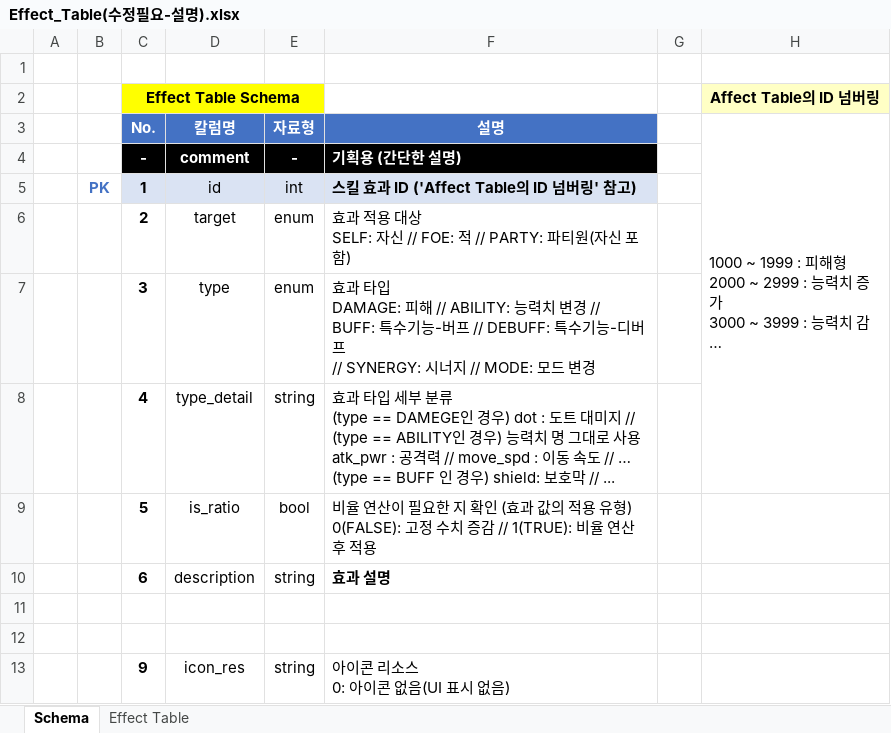
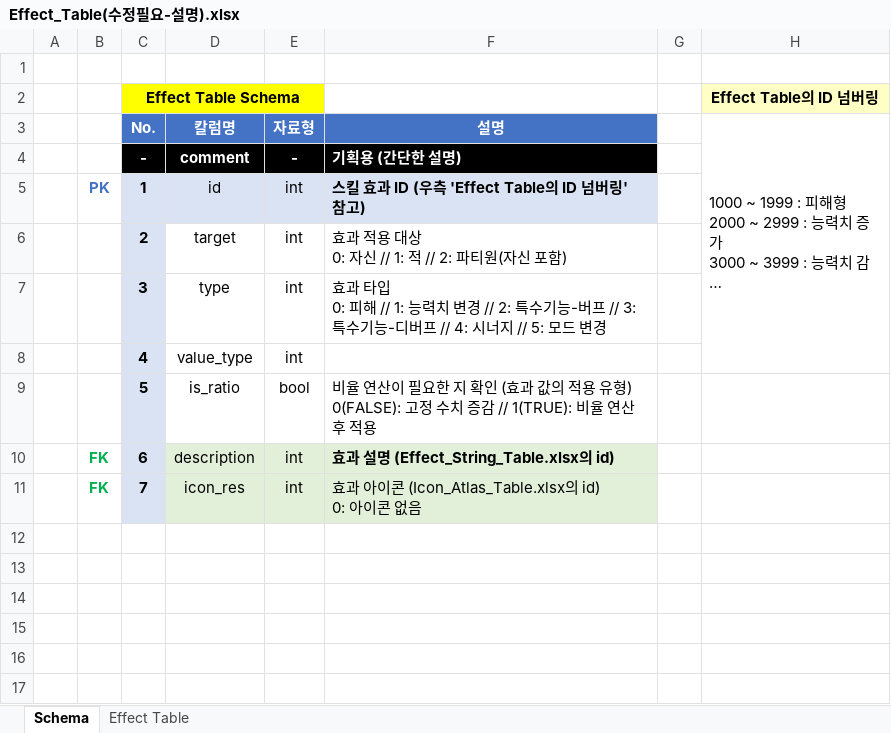
Before and after one commit to hjs0913/GameDesign, an Excel workbook: 로스트아크/데이터테이블/Effect_Table(수정필요-설명).xlsx, sheet Schema, drawn as a sheet; long unchanged cells end in …; values as stored, in another font and other column widths than the file's, no borders; removed rows and columns are numbered as before the commit, all else as after; ↵ is a line break in a cell; the diff names each change by its address in the sheet, - before the commit and + after, or states it on an @@ line.

Commit message:
skill_info table / icon_atlas table

```diff
--- a/로스트아크/데이터테이블/Effect_Table(수정필요-설명).xlsx (sheet Schema)
+++ b/로스트아크/데이터테이블/Effect_Table(수정필요-설명).xlsx (sheet Schema)
-H2: Affect Table의 ID 넘버링
+H2: Effect Table의 ID 넘버링
-F5 (설명): 스킬 효과 ID ('Affect Table의 ID 넘버링' 참고)
+F5 (설명): 스킬 효과 ID (우측 'Effect Table의 ID 넘버링' 참고)
-C6:C11 fill: none
+C6:C11 fill: #DAE3F3
-E6:E7 (자료형): enum
+E6:E7 (자료형): int
-F6 (설명): 효과 적용 대상 ↵ SELF: 자신 // FOE: 적 // PARTY: 파티원(자신 포함)
+F6 (설명): 효과 적용 대상 ↵ 0: 자신 // 1: 적 // 2: 파티원(자신 포함)
-F7 (설명): …타입 ↵ DAMAGE: 피해 // ABILITY: 능력치 변경 // BUFF: 특수기능-버프 // DEBUFF: 특수기능-디버프 ↵ // SYNERGY: 시너지 // MODE: 모드 변…
+F7 (설명): …타입 ↵ 0: 피해 // 1: 능력치 변경 // 2: 특수기능-버프 // 3: 특수기능-디버프 // 4: 시너지 // 5: 모드 변…
-D8 (칼럼명): type_detail
+D8 (칼럼명): value_type
-E8 (자료형): string
+E8 (자료형): int
-F8 (설명): 효과 타입 세부 분류 ↵ (type == DAMEGE인 경우) dot : 도트 대미지 // ↵ (type == ABILITY인 경우) 능력치 명 그대로 사용 atk_pwr : 공격력 // move_spd : 이동 속도 // … ↵ (type == BUFF 인 경우) shield: 보호막 // ...
+F8 (설명): (empty)
-B10: (empty)
+B10: FK
-D10:F11 fill: none
+D10:F11 fill: #E2F0D9
-E10 (자료형): string
+E10 (자료형): int
-F10 (설명): 효과 설명
+F10 (설명): 효과 설명 (Effect_String_Table.xlsx의 id)
-row 11: (empty)
+row 11:  | FK | 7 | icon_res | int | 효과 아이콘 (Icon_Atlas_Table.xlsx의 id) ↵ 0: 아이콘 없음
-row 12: (empty)
-row 13:  |  | 9 | icon_res | string | 아이콘 리소스 ↵ 0: 아이콘 없음(UI 표시 없음)
```
Also changed, not shown: sheet Effect Table, 6 other files.
